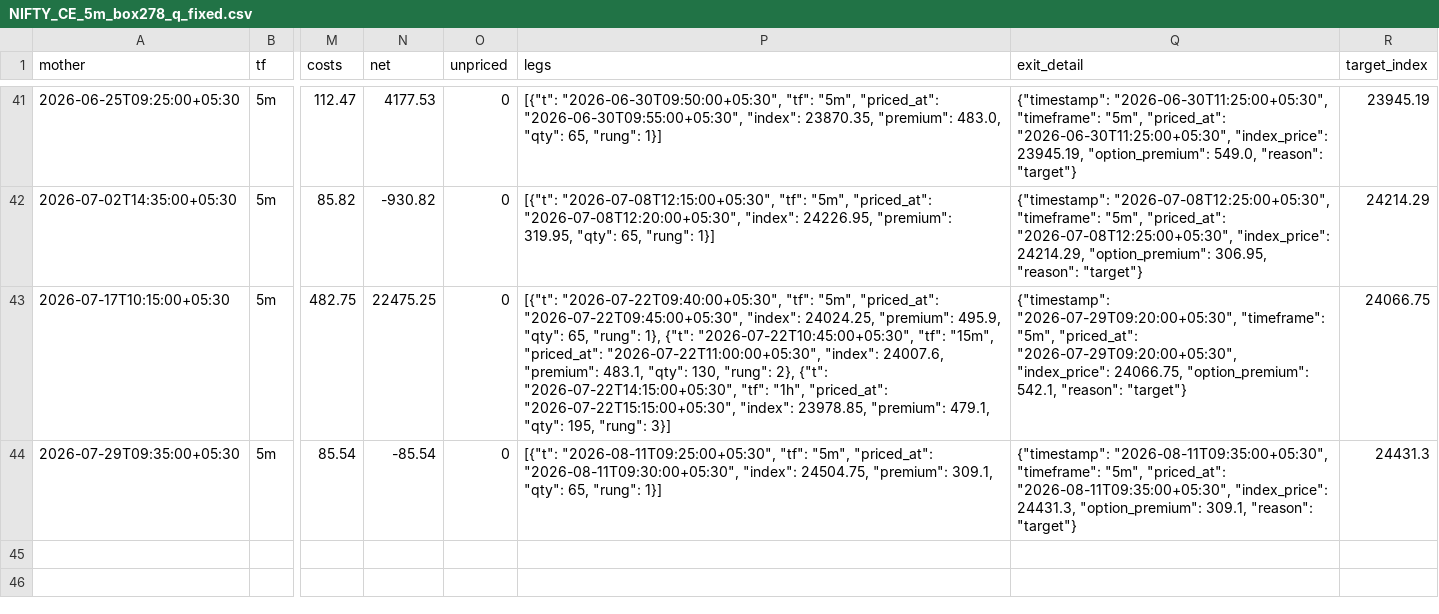
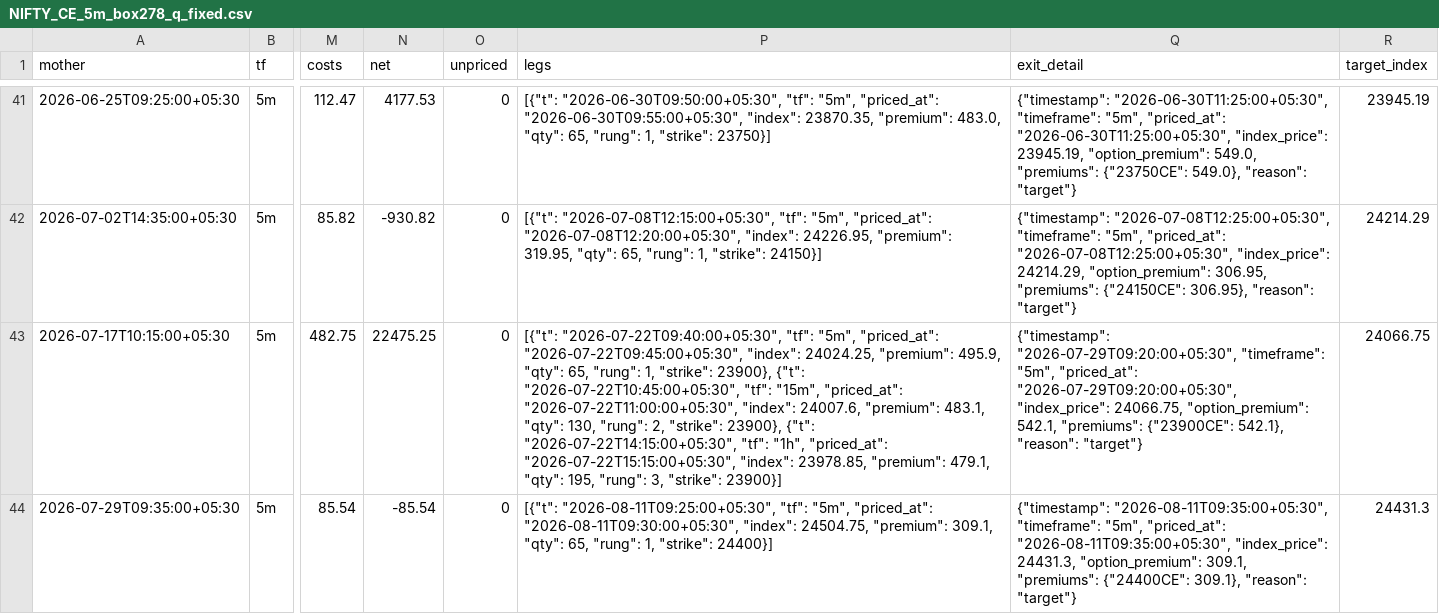
Before and after one commit to PhilKumar/algoforge, a CSV file: tools/candle_entry_offline/runs/NIFTY_CE_5m_box278_q_fixed.csv, drawn as a sheet; only a part is shown, gaps mark what is left out; the diff covers the shown part only; the diff names each change by its address in the sheet, - before the commit and + after, or states it on an @@ line.

```diff
--- a/tools/candle_entry_offline/runs/NIFTY_CE_5m_box278_q_fixed.csv
+++ b/tools/candle_entry_offline/runs/NIFTY_CE_5m_box278_q_fixed.csv
-P41 (legs): …65, "rung": 1}]
+P41 (legs): …65, "rung": 1, "strike": 23750}]
-Q41 (exit_detail): …"option_premium": 549.0, "reason": "target"}
+Q41 (exit_detail): …"option_premium": 549.0, "premiums": {"23750CE": 549.0}, "reason": "target"}
-P42 (legs): …65, "rung": 1}]
+P42 (legs): …65, "rung": 1, "strike": 24150}]
-Q42 (exit_detail): …"option_premium": 306.95, "reason": "target"}
+Q42 (exit_detail): …"option_premium": 306.95, "premiums": {"24150CE": 306.95}, "reason": "target"}
-P43 (legs): …65, "rung": 1}, {"t": "2026-07-22T10:45:00+05:30", "tf": "15m", "priced_at": "2026-07-22T11:00:00+05:30", "index": 24007.6, "premium": 483.1, "qty": 130, "rung": 2}, {"t": "2026-07-22T14:15:00+05:30", "tf": "1h", "priced_at": "2026-07-22T15:15:00+05:30", "index": 23978.85, "premium": 479.1, "qty": 195, "rung": 3}]
+P43 (legs): …65, "rung": 1, "strike": 23900}, {"t": "2026-07-22T10:45:00+05:30", "tf": "15m", "priced_at": "2026-07-22T11:00:00+05:30", "index": 24007.6, "premium": 483.1, "qty": 130, "rung": 2, "strike": 23900}, {"t": "2026-07-22T14:15:00+05:30", "tf": "1h", "priced_at": "2026-07-22T15:15:00+05:30", "index": 23978.85, "premium": 479.1, "qty": 195, "rung": 3, "strike": 23900}]
-Q43 (exit_detail): …"option_premium": 542.1, "reason": "target"}
+Q43 (exit_detail): …"option_premium": 542.1, "premiums": {"23900CE": 542.1}, "reason": "target"}
-P44 (legs): …65, "rung": 1}]
+P44 (legs): …65, "rung": 1, "strike": 24400}]
-Q44 (exit_detail): …"option_premium": 309.1, "reason": "target"}
+Q44 (exit_detail): …"option_premium": 309.1, "premiums": {"24400CE": 309.1}, "reason": "target"}
```
Also changed, not shown: 118 edited cells elsewhere in this file, tools/candle_entry_offline/runs/NIFTY_CE_5m_box278_q_trail.csv, tools/candle_entry_offline/runs/NIFTY_PE_5m_box278_q_trail.csv, 12 other files.
